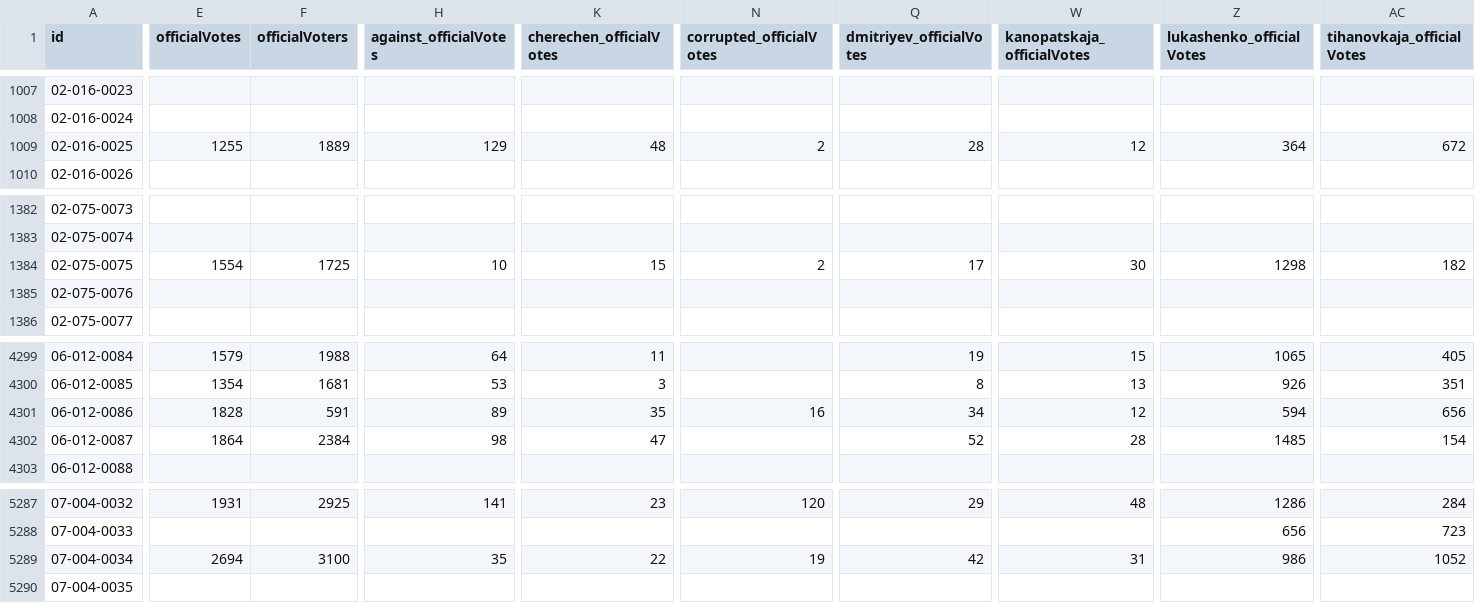
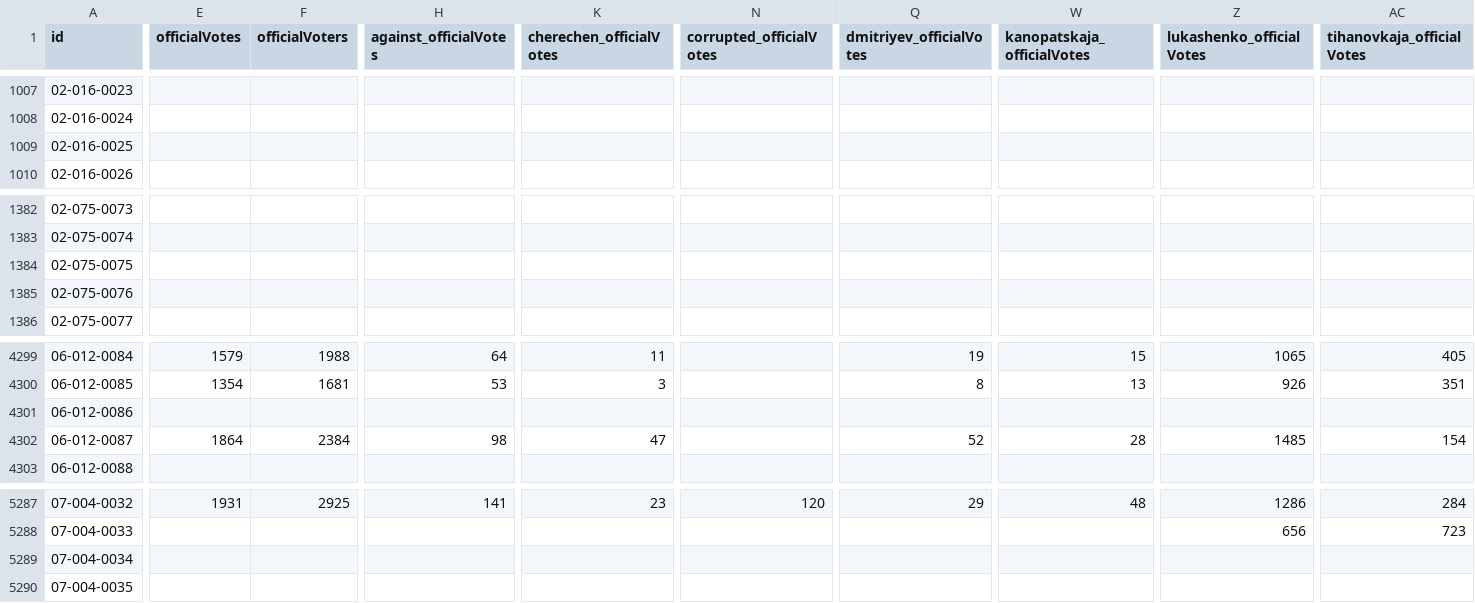
Before and after one commit to demidov91/voice, a CSV file: voice.csv, drawn as a sheet; only a part is shown, gaps mark what is left out; the diff covers the shown part only; the diff names each change by its address in the sheet, - before the commit and + after, or states it on an @@ line.

```diff
--- a/voice.csv
+++ b/voice.csv
-E1009 (officialVotes): 1255
+E1009 (officialVotes): (empty)
-F1009 (officialVoters): 1889
+F1009 (officialVoters): (empty)
-H1009 (against_officialVotes): 129
+H1009 (against_officialVotes): (empty)
-K1009 (cherechen_officialVotes): 48
+K1009 (cherechen_officialVotes): (empty)
-N1009 (corrupted_officialVotes): 2
+N1009 (corrupted_officialVotes): (empty)
-Q1009 (dmitriyev_officialVotes): 28
+Q1009 (dmitriyev_officialVotes): (empty)
-W1009 (kanopatskaja_officialVotes): 12
+W1009 (kanopatskaja_officialVotes): (empty)
-Z1009 (lukashenko_officialVotes): 364
+Z1009 (lukashenko_officialVotes): (empty)
-AC1009 (tihanovkaja_officialVotes): 672
+AC1009 (tihanovkaja_officialVotes): (empty)
-E1384 (officialVotes): 1554
+E1384 (officialVotes): (empty)
-F1384 (officialVoters): 1725
+F1384 (officialVoters): (empty)
-H1384 (against_officialVotes): 10
+H1384 (against_officialVotes): (empty)
-K1384 (cherechen_officialVotes): 15
+K1384 (cherechen_officialVotes): (empty)
-N1384 (corrupted_officialVotes): 2
+N1384 (corrupted_officialVotes): (empty)
-Q1384 (dmitriyev_officialVotes): 17
+Q1384 (dmitriyev_officialVotes): (empty)
-W1384 (kanopatskaja_officialVotes): 30
+W1384 (kanopatskaja_officialVotes): (empty)
-Z1384 (lukashenko_officialVotes): 1298
+Z1384 (lukashenko_officialVotes): (empty)
-AC1384 (tihanovkaja_officialVotes): 182
+AC1384 (tihanovkaja_officialVotes): (empty)
-E4301 (officialVotes): 1828
+E4301 (officialVotes): (empty)
-F4301 (officialVoters): 591
+F4301 (officialVoters): (empty)
-H4301 (against_officialVotes): 89
+H4301 (against_officialVotes): (empty)
-K4301 (cherechen_officialVotes): 35
+K4301 (cherechen_officialVotes): (empty)
-N4301 (corrupted_officialVotes): 16
+N4301 (corrupted_officialVotes): (empty)
-Q4301 (dmitriyev_officialVotes): 34
+Q4301 (dmitriyev_officialVotes): (empty)
-W4301 (kanopatskaja_officialVotes): 12
+W4301 (kanopatskaja_officialVotes): (empty)
-Z4301 (lukashenko_officialVotes): 594
+Z4301 (lukashenko_officialVotes): (empty)
-AC4301 (tihanovkaja_officialVotes): 656
+AC4301 (tihanovkaja_officialVotes): (empty)
-E5289 (officialVotes): 2694
+E5289 (officialVotes): (empty)
-F5289 (officialVoters): 3100
+F5289 (officialVoters): (empty)
-H5289 (against_officialVotes): 35
+H5289 (against_officialVotes): (empty)
-K5289 (cherechen_officialVotes): 22
+K5289 (cherechen_officialVotes): (empty)
-N5289 (corrupted_officialVotes): 19
+N5289 (corrupted_officialVotes): (empty)
-Q5289 (dmitriyev_officialVotes): 42
+Q5289 (dmitriyev_officialVotes): (empty)
-W5289 (kanopatskaja_officialVotes): 31
+W5289 (kanopatskaja_officialVotes): (empty)
-Z5289 (lukashenko_officialVotes): 986
+Z5289 (lukashenko_officialVotes): (empty)
-AC5289 (tihanovkaja_officialVotes): 1052
+AC5289 (tihanovkaja_officialVotes): (empty)
```
Also changed, not shown: 29 edited cells elsewhere in this file, alt_candidates_coefficients.csv, 32 other files.
